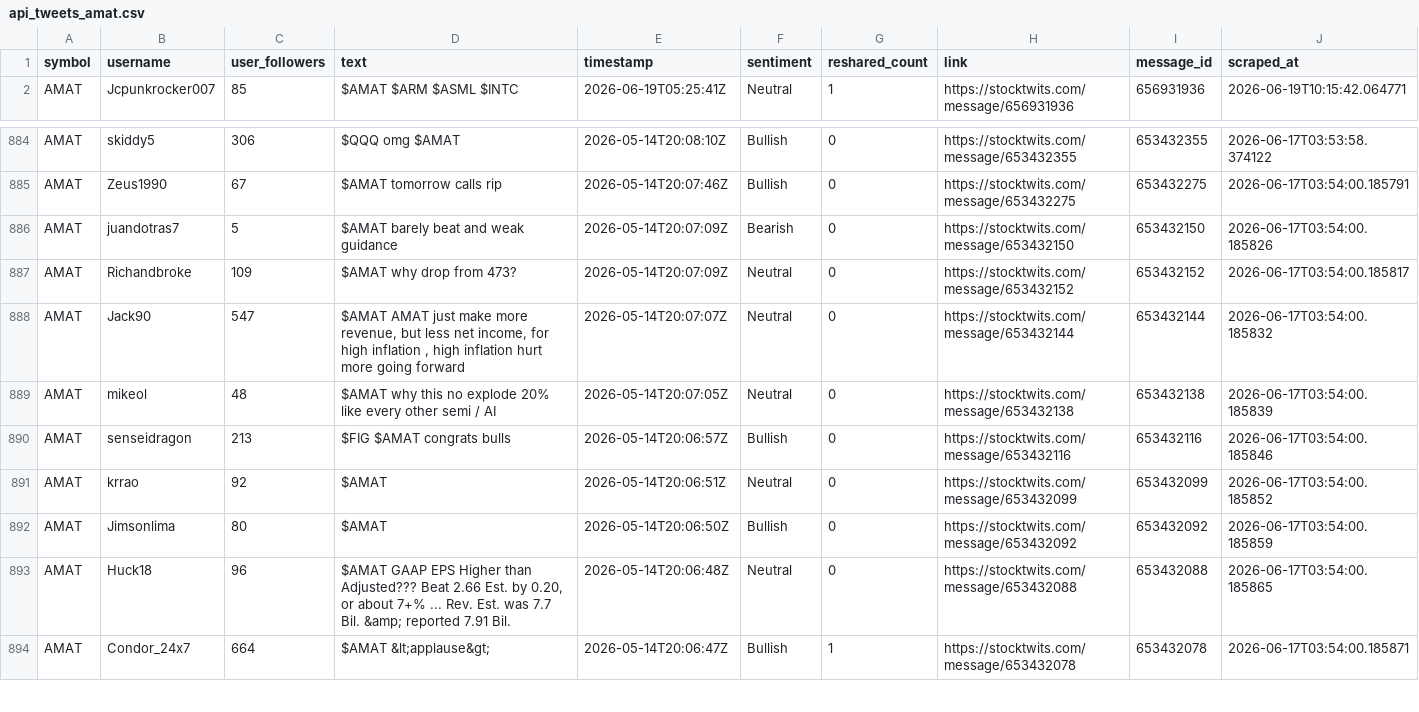
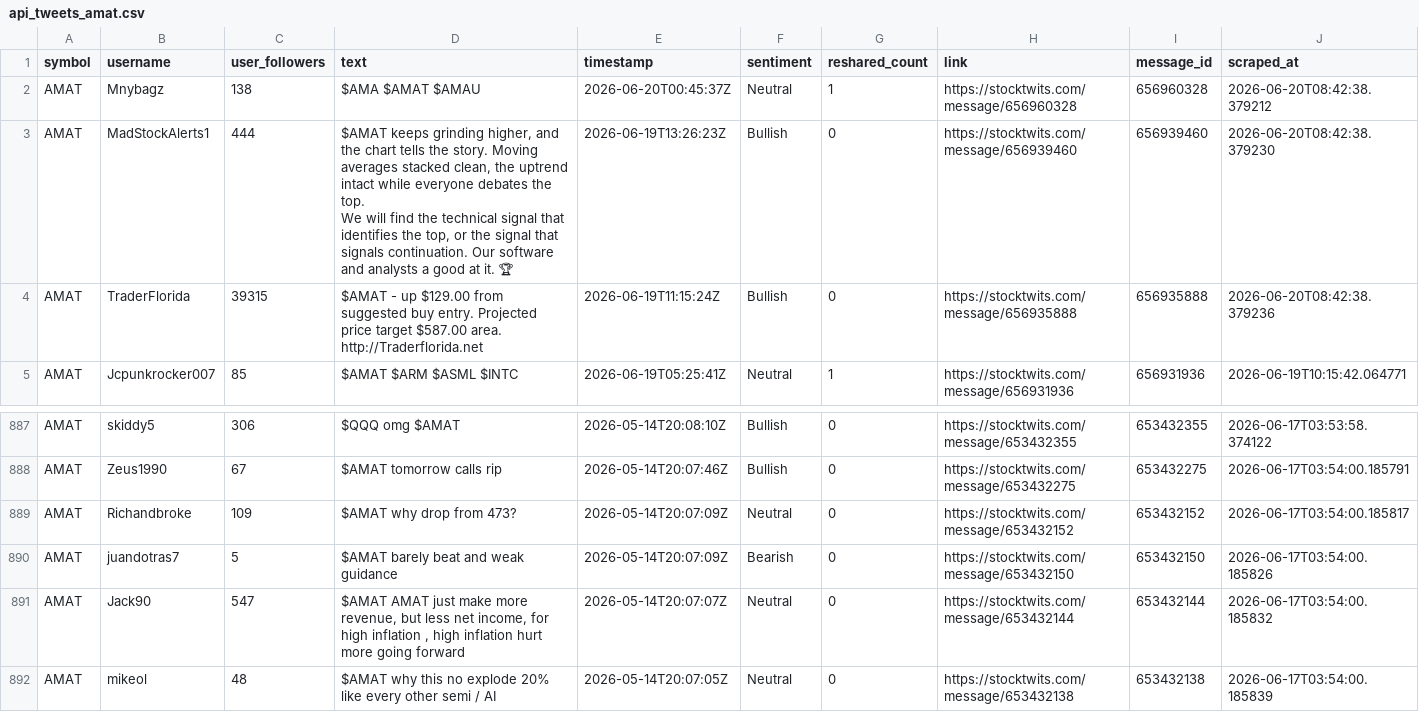
Before and after one commit to ashleyhu3/rays-research, a CSV file: stocktwits/Stocktwits-Scraper-main/data/api_tweets_amat.csv, drawn as a sheet; only a part is shown, gaps mark what is left out; the shorter side is filled out with more unchanged rows.

```diff
--- a/stocktwits/Stocktwits-Scraper-main/data/api_tweets_amat.csv
+++ b/stocktwits/Stocktwits-Scraper-main/data/api_tweets_amat.csv
@@ -1,2 +1,7 @@
 symbol,username,user_followers,text,timestamp,sentiment,reshared_count,link,message_id,scraped_at
+AMAT,Mnybagz,138,$AMA $AMAT $AMAU,2026-06-20T00:45:37Z,Neutral,1,https://stocktwits.com/message/656960328,656960328,2026-06-20T08:42:38.379212
+AMAT,MadStockAlerts1,444,"$AMAT keeps grinding higher, and the chart tells the story. Moving averages stacked clean, the uptrend intact while everyone debates the top.
+
+We will find the technical signal that identifies the top, or the signal that signals continuation.  Our software and analysts a good at it. 🏆",2026-06-19T13:26:23Z,Bullish,0,https://stocktwits.com/message/656939460,656939460,2026-06-20T08:42:38.379230
+AMAT,TraderFlorida,39315,$AMAT - up $129.00 from suggested buy entry. Projected price target $587.00 area. http://Traderflorida.net,2026-06-19T11:15:24Z,Bullish,0,https://stocktwits.com/message/656935888,656935888,2026-06-20T08:42:38.379236
 AMAT,Jcpunkrocker007,85,$AMAT $ARM $ASML $INTC,2026-06-19T05:25:41Z,Neutral,1,https://stocktwits.com/message/656931936,656931936,2026-06-19T10:15:42.064771
@@ -2168,4 +2173,4 @@ AMAT,skiddy5,306,$QQQ omg $AMAT,2026-05-14T20:08:10Z,Bullish,0,https://stocktwit
 AMAT,Zeus1990,67,$AMAT tomorrow  calls rip,2026-05-14T20:07:46Z,Bullish,0,https://stocktwits.com/message/653432275,653432275,2026-06-17T03:54:00.185791
+AMAT,Richandbroke,109,$AMAT why drop from 473?,2026-05-14T20:07:09Z,Neutral,0,https://stocktwits.com/message/653432152,653432152,2026-06-17T03:54:00.185817
 AMAT,juandotras7,5,$AMAT barely beat and weak guidance,2026-05-14T20:07:09Z,Bearish,0,https://stocktwits.com/message/653432150,653432150,2026-06-17T03:54:00.185826
-AMAT,Richandbroke,109,$AMAT why drop from 473?,2026-05-14T20:07:09Z,Neutral,0,https://stocktwits.com/message/653432152,653432152,2026-06-17T03:54:00.185817
 AMAT,Jack90,547,"$AMAT   AMAT just make more revenue, but less net income, for high inflation    ,  high inflation hurt more going forward",2026-05-14T20:07:07Z,Neutral,0,https://stocktwits.com/message/653432144,653432144,2026-06-17T03:54:00.185832
```
Also changed, not shown: stocktwits/Stocktwits-Scraper-main/data/api_tweets_cohr.csv, stocktwits/Stocktwits-Scraper-main/data/api_tweets_klac.csv, 10 other files.
